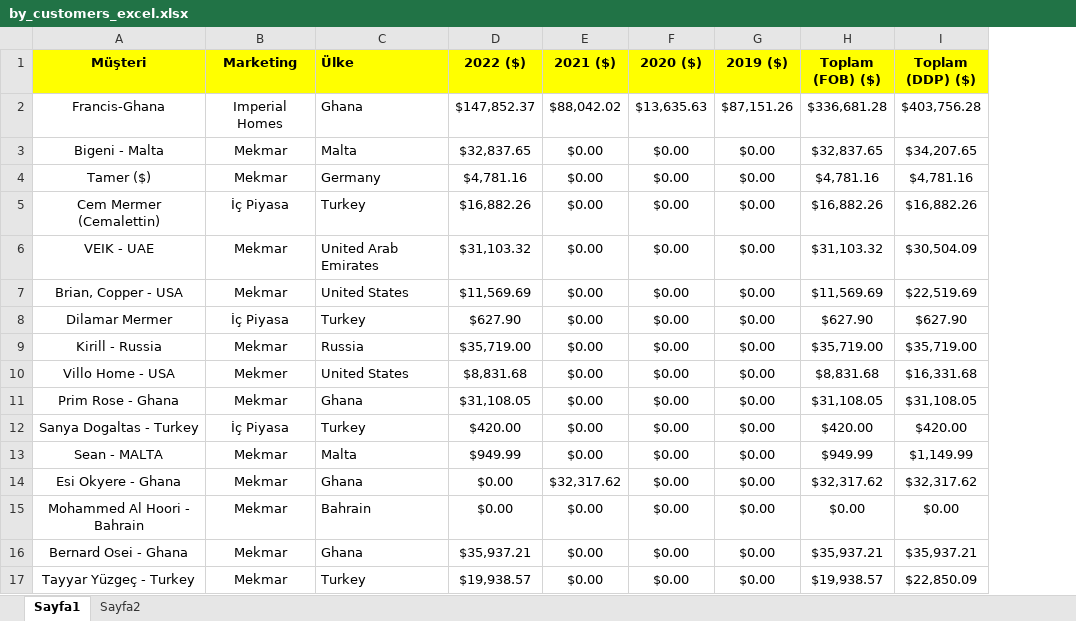
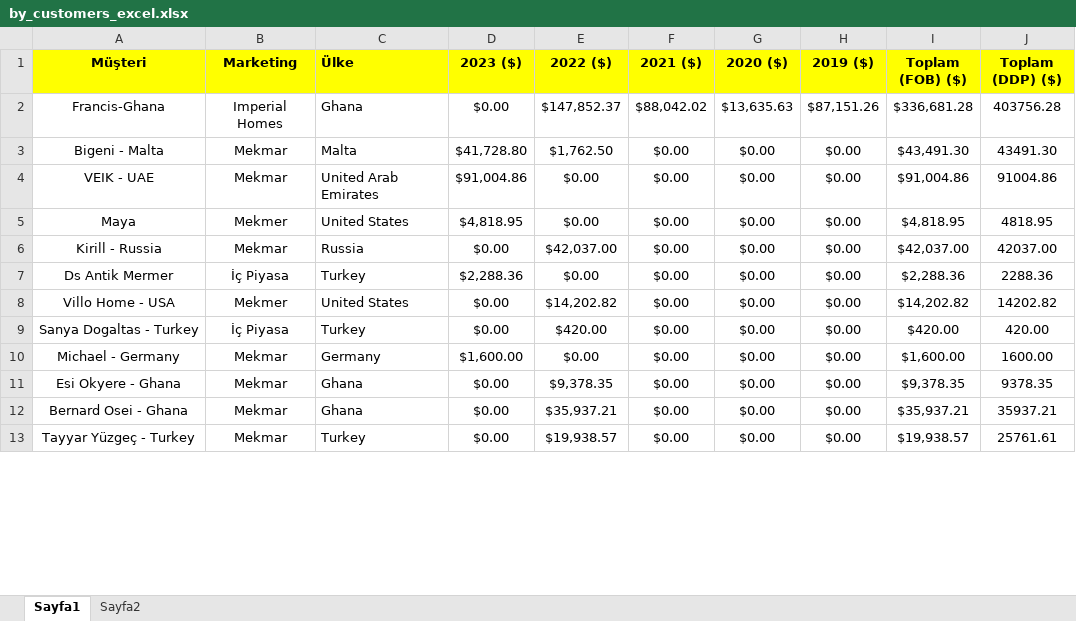
Before and after one commit to Thusuaso/newprojectservis, an Excel workbook: resource_api/raporlar/dosyalar/by_customers_excel.xlsx, sheet Sayfa1, drawn as a sheet; only a part is shown; values as stored, in another font and other column widths than the file's, no borders; removed rows and columns are numbered as before the commit, all else as after; the diff covers the shown part only; the diff names each change by its address in the sheet, - before the commit and + after, or states it on an @@ line.

```diff
--- a/resource_api/raporlar/dosyalar/by_customers_excel.xlsx (sheet Sayfa1)
+++ b/resource_api/raporlar/dosyalar/by_customers_excel.xlsx (sheet Sayfa1)
+column D (2023 ($)), rows 2-4: $0.00 | $41,728.80 | $91,004.86; row 6: $0.00; rows 8-9: $0.00 | $0.00; rows 11-13: all $0.00
-J2 (Toplam (DDP) ($)): $403,756.28
+J2 (Toplam (DDP) ($)): 403756.28
-E3 (2022 ($)): $32,837.65
+E3 (2022 ($)): $1,762.50
-I3 (Toplam (FOB) ($)): $32,837.65
+I3 (Toplam (FOB) ($)): $43,491.30
-J3 (Toplam (DDP) ($)): $34,207.65
+J3 (Toplam (DDP) ($)): 43491.30
-row 4: Tamer ($) | Mekmar | Germany | $4,781.16 | $0.00 | $0.00 | $0.00 | $4,781.16 | $4,781.16
-row 5: Cem Mermer (Cemalettin) | İç Piyasa | Turkey | $16,882.26 | $0.00 | $0.00 | $0.00 | $16,882.26 | $16,882.26
-E4 (2022 ($)): $31,103.32
+E4 (2022 ($)): $0.00
-I4 (Toplam (FOB) ($)): $31,103.32
+I4 (Toplam (FOB) ($)): $91,004.86
-J4 (Toplam (DDP) ($)): $30,504.09
+J4 (Toplam (DDP) ($)): 91004.86
-row 7: Brian, Copper - USA | Mekmar | United States | $11,569.69 | $0.00 | $0.00 | $0.00 | $11,569.69 | $22,519.69
-row 8: Dilamar Mermer | İç Piyasa | Turkey | $627.90 | $0.00 | $0.00 | $0.00 | $627.90 | $627.90
+row 5: Maya | Mekmer | United States | $4,818.95 | $0.00 | $0.00 | $0.00 | $0.00 | $4,818.95 | 4818.95
-E6 (2022 ($)): $35,719.00
+E6 (2022 ($)): $42,037.00
-I6 (Toplam (FOB) ($)): $35,719.00
+I6 (Toplam (FOB) ($)): $42,037.00
-J6 (Toplam (DDP) ($)): $35,719.00
+J6 (Toplam (DDP) ($)): 42037.00
+row 7: Ds Antik Mermer | İç Piyasa | Turkey | $2,288.36 | $0.00 | $0.00 | $0.00 | $0.00 | $2,288.36 | 2288.36
-E8 (2022 ($)): $8,831.68
+E8 (2022 ($)): $14,202.82
-I8 (Toplam (FOB) ($)): $8,831.68
+I8 (Toplam (FOB) ($)): $14,202.82
-J8 (Toplam (DDP) ($)): $16,331.68
+J8 (Toplam (DDP) ($)): 14202.82
-row 11: Prim Rose - Ghana | Mekmar | Ghana | $31,108.05 | $0.00 | $0.00 | $0.00 | $31,108.05 | $31,108.05
-J9 (Toplam (DDP) ($)): $420.00
+J9 (Toplam (DDP) ($)): 420.00
-row 13: Sean - MALTA | Mekmar | Malta | $949.99 | $0.00 | $0.00 | $0.00 | $949.99 | $1,149.99
+row 10: Michael - Germany | Mekmar | Germany | $1,600.00 | $0.00 | $0.00 | $0.00 | $0.00 | $1,600.00 | 1600.00
-E11 (2022 ($)): $0.00
+E11 (2022 ($)): $9,378.35
-F11 (2021 ($)): $32,317.62
+F11 (2021 ($)): $0.00
-I11 (Toplam (FOB) ($)): $32,317.62
+I11 (Toplam (FOB) ($)): $9,378.35
-J11 (Toplam (DDP) ($)): $32,317.62
+J11 (Toplam (DDP) ($)): 9378.35
-row 15: Mohammed Al Hoori - Bahrain | Mekmar | Bahrain | $0.00 | $0.00 | $0.00 | $0.00 | $0.00 | $0.00
-J12 (Toplam (DDP) ($)): $35,937.21
+J12 (Toplam (DDP) ($)): 35937.21
-J13 (Toplam (DDP) ($)): $22,850.09
+J13 (Toplam (DDP) ($)): 25761.61
```
Also changed, not shown: 3 added rows, 3 removed rows and 22 edited cells elsewhere in this sheet, sheet Sayfa2, resource_api/raporlar/sablonlar/by_customers_excel.xlsx, 6 other files.
